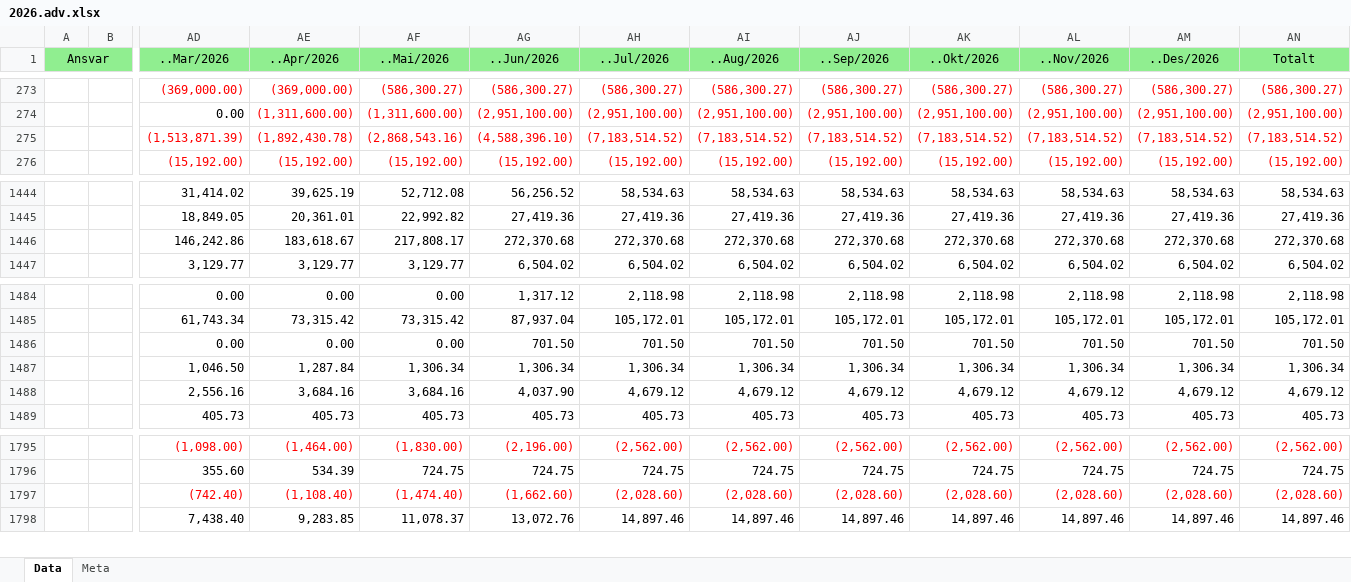
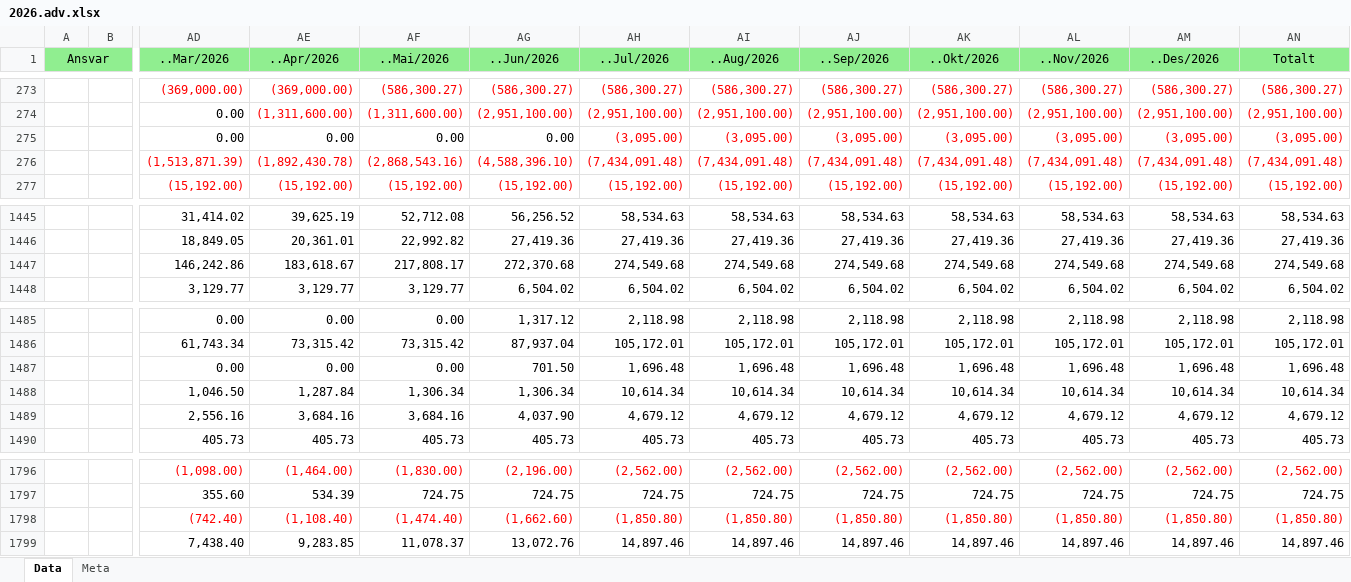
Before and after one commit to LarsAtRandaberg/plan, an Excel workbook: data-hop/regnskap/2026.adv.xlsx, sheet Data, drawn as a sheet; only a part is shown, gaps mark what is left out; values as stored, in another font and other column widths than the file's, no borders; addresses are those after the commit; rows hold the shown columns only; the diff covers the shown part only; the diff names each change by its address in the sheet, - before the commit and + after, or states it on an @@ line.

```diff
--- a/data-hop/regnskap/2026.adv.xlsx (sheet Data)
+++ b/data-hop/regnskap/2026.adv.xlsx (sheet Data)
+row 275:  |  | 0.00 | 0.00 | 0.00 | 0.00 | (3,095.00) | (3,095.00) | (3,095.00) | (3,095.00) | (3,095.00) | (3,095.00) | (3,095.00)
-AH276 (..Jul/2026): (7,183,514.52)
+AH276 (..Jul/2026): (7,434,091.48)
-AI276 (..Aug/2026): (7,183,514.52)
+AI276 (..Aug/2026): (7,434,091.48)
-AJ276 (..Sep/2026): (7,183,514.52)
+AJ276 (..Sep/2026): (7,434,091.48)
-AK276 (..Okt/2026): (7,183,514.52)
+AK276 (..Okt/2026): (7,434,091.48)
-AL276 (..Nov/2026): (7,183,514.52)
+AL276 (..Nov/2026): (7,434,091.48)
-AM276 (..Des/2026): (7,183,514.52)
+AM276 (..Des/2026): (7,434,091.48)
-AN276 (Totalt): (7,183,514.52)
+AN276 (Totalt): (7,434,091.48)
-AH1447 (..Jul/2026): 272,370.68
+AH1447 (..Jul/2026): 274,549.68
-AI1447 (..Aug/2026): 272,370.68
+AI1447 (..Aug/2026): 274,549.68
-AJ1447 (..Sep/2026): 272,370.68
+AJ1447 (..Sep/2026): 274,549.68
-AK1447 (..Okt/2026): 272,370.68
+AK1447 (..Okt/2026): 274,549.68
-AL1447 (..Nov/2026): 272,370.68
+AL1447 (..Nov/2026): 274,549.68
-AM1447 (..Des/2026): 272,370.68
+AM1447 (..Des/2026): 274,549.68
-AN1447 (Totalt): 272,370.68
+AN1447 (Totalt): 274,549.68
-AH1487 (..Jul/2026): 701.50
+AH1487 (..Jul/2026): 1,696.48
-AI1487 (..Aug/2026): 701.50
+AI1487 (..Aug/2026): 1,696.48
-AJ1487 (..Sep/2026): 701.50
+AJ1487 (..Sep/2026): 1,696.48
-AK1487 (..Okt/2026): 701.50
+AK1487 (..Okt/2026): 1,696.48
-AL1487 (..Nov/2026): 701.50
+AL1487 (..Nov/2026): 1,696.48
-AM1487 (..Des/2026): 701.50
+AM1487 (..Des/2026): 1,696.48
-AN1487 (Totalt): 701.50
+AN1487 (Totalt): 1,696.48
-AH1488 (..Jul/2026): 1,306.34
+AH1488 (..Jul/2026): 10,614.34
-AI1488 (..Aug/2026): 1,306.34
+AI1488 (..Aug/2026): 10,614.34
-AJ1488 (..Sep/2026): 1,306.34
+AJ1488 (..Sep/2026): 10,614.34
-AK1488 (..Okt/2026): 1,306.34
+AK1488 (..Okt/2026): 10,614.34
-AL1488 (..Nov/2026): 1,306.34
+AL1488 (..Nov/2026): 10,614.34
-AM1488 (..Des/2026): 1,306.34
+AM1488 (..Des/2026): 10,614.34
-AN1488 (Totalt): 1,306.34
+AN1488 (Totalt): 10,614.34
-AH1798 (..Jul/2026): (2,028.60)
+AH1798 (..Jul/2026): (1,850.80)
-AI1798 (..Aug/2026): (2,028.60)
+AI1798 (..Aug/2026): (1,850.80)
-AJ1798 (..Sep/2026): (2,028.60)
+AJ1798 (..Sep/2026): (1,850.80)
-AK1798 (..Okt/2026): (2,028.60)
+AK1798 (..Okt/2026): (1,850.80)
-AL1798 (..Nov/2026): (2,028.60)
+AL1798 (..Nov/2026): (1,850.80)
-AM1798 (..Des/2026): (2,028.60)
+AM1798 (..Des/2026): (1,850.80)
-AN1798 (Totalt): (2,028.60)
+AN1798 (Totalt): (1,850.80)
```
Also changed, not shown: 4 added rows, 4 removed rows and 133 edited cells elsewhere in this sheet, 4 other files.
